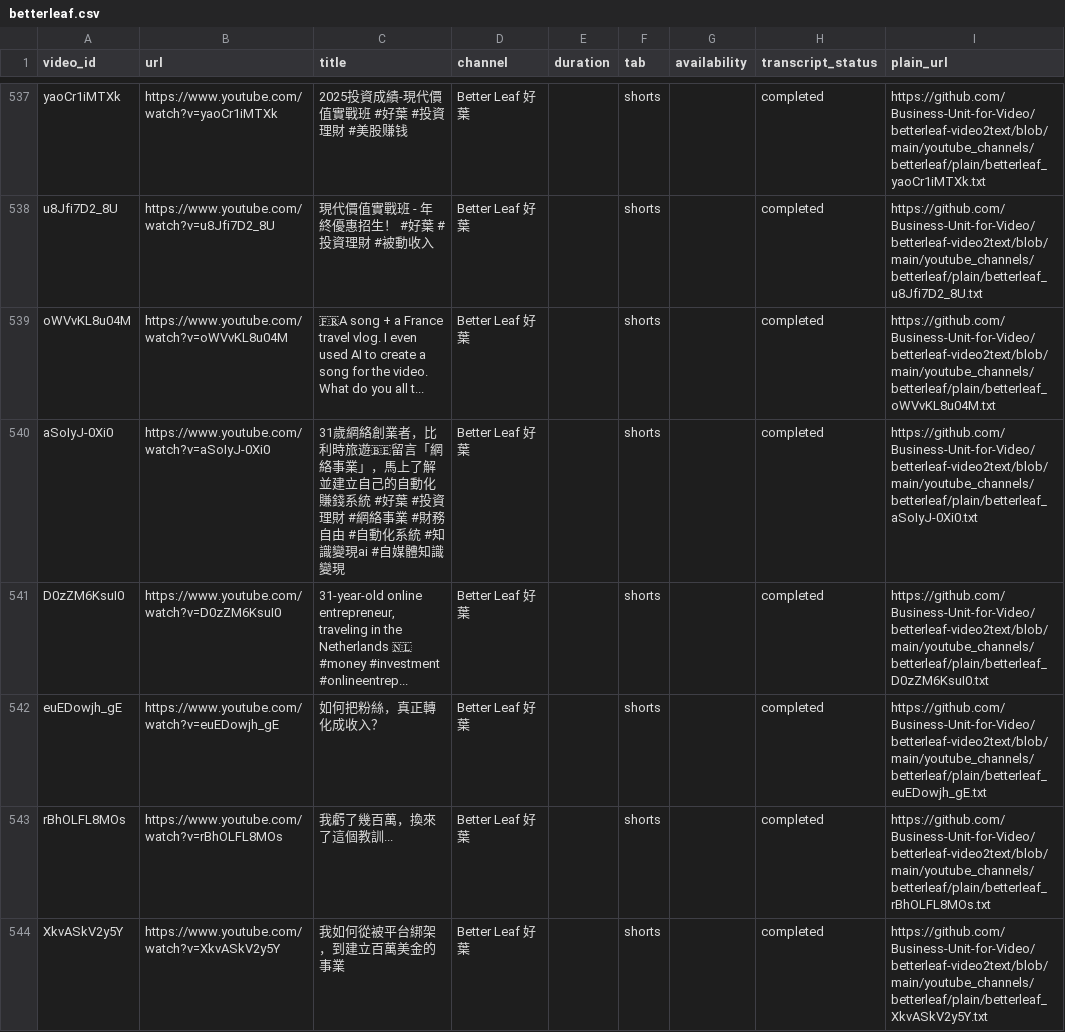
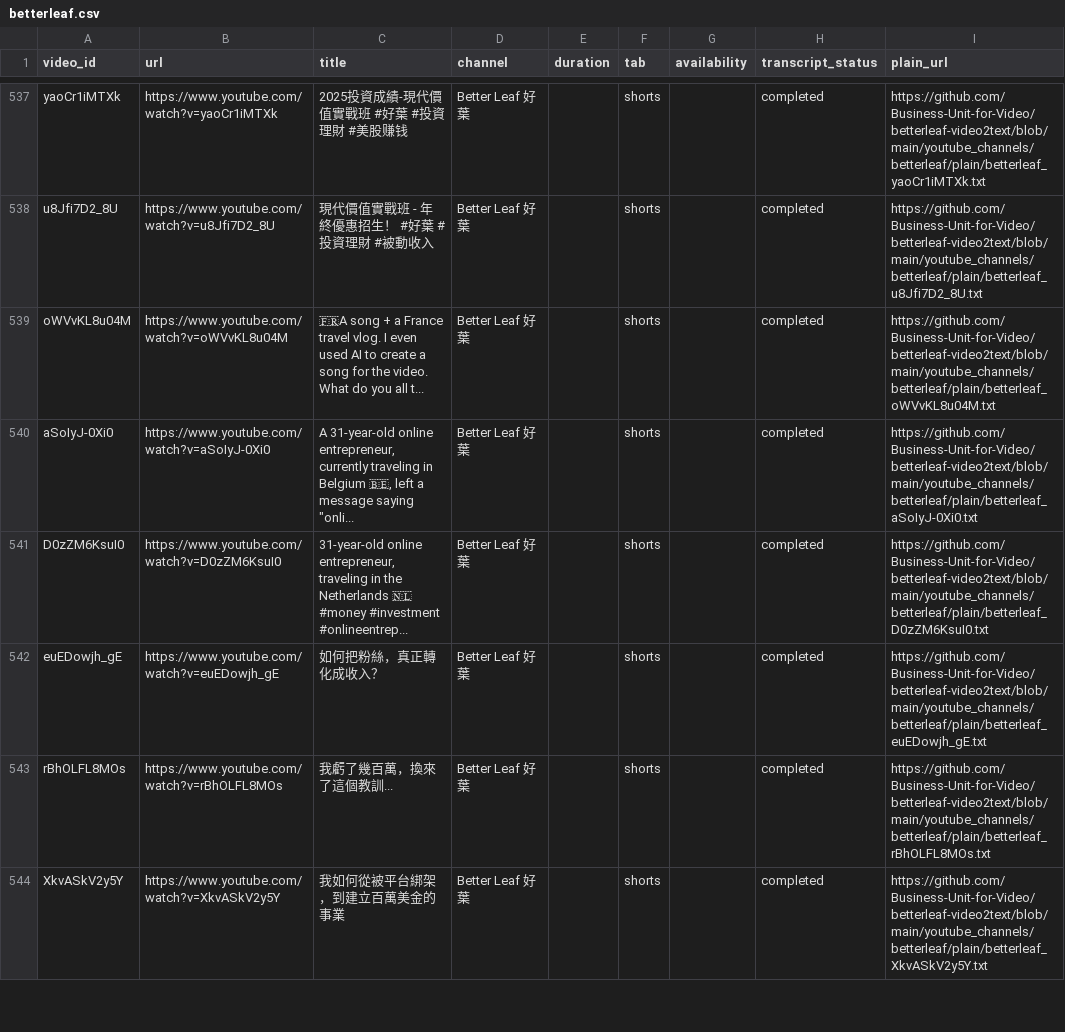
Before and after one commit to Business-Unit-for-Video/authorized-media-publisher, a CSV file: input/betterleaf.csv, drawn as a sheet; only a part is shown, gaps mark what is left out; the diff names each change by its address in the sheet, - before the commit and + after, or states it on an @@ line.

```diff
--- a/input/betterleaf.csv
+++ b/input/betterleaf.csv
-C540 (title): 31歲網絡創業者，比利時旅遊🇧🇪留言「網絡事業」，馬上了解並建立自己的自動化賺錢系統 #好葉 #投資理財 #網絡事業 #財務自由 #自動化系統 #知識變現ai #自媒體知識變現
+C540 (title): A 31-year-old online entrepreneur, currently traveling in Belgium 🇧🇪, left a message saying "onli...
```
Also changed, not shown: input/xiaodaodalang.csv.
